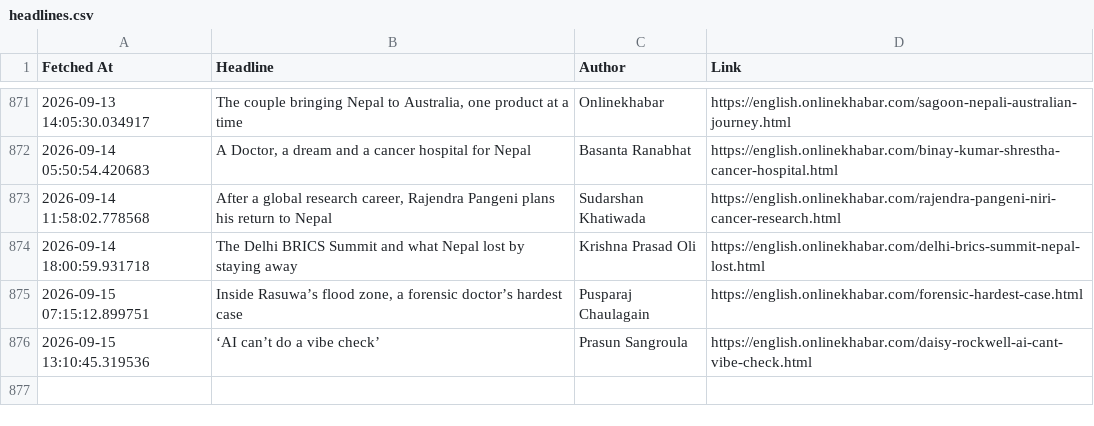
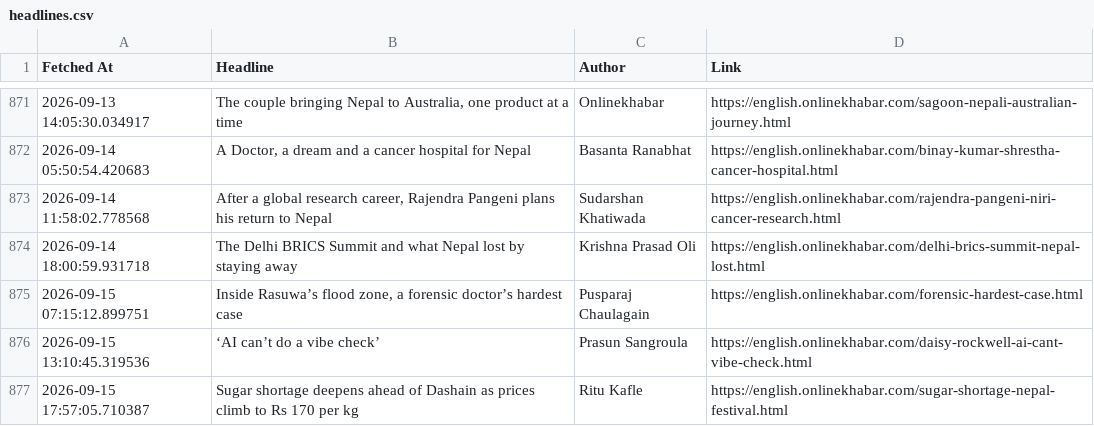
Before and after one commit to SanjayBista1010/WebScrapingSeleniumProject, a CSV file: data/headlines.csv, drawn as a sheet; only a part is shown, gaps mark what is left out.

Commit message:
Update headlines [skip ci]

```diff
--- a/data/headlines.csv
+++ b/data/headlines.csv
@@ -876 +876,2 @@ Fetched At,Headline,Author,Link
 2026-09-15 13:10:45.319536,‘AI can’t do a vibe check’,Prasun Sangroula,https://english.onlinekhabar.com/daisy-rockwell-ai-cant-vibe-check.html
+2026-09-15 17:57:05.710387,Sugar shortage deepens ahead of Dashain as prices climb to Rs 170 per kg,Ritu Kafle,https://english.onlinekhabar.com/sugar-shortage-nepal-festival.html
```
